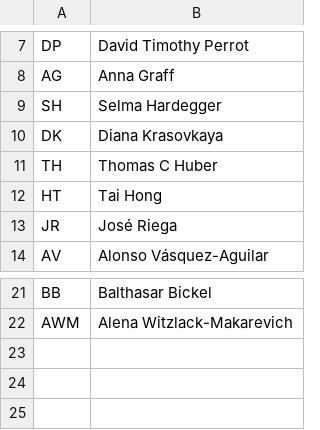
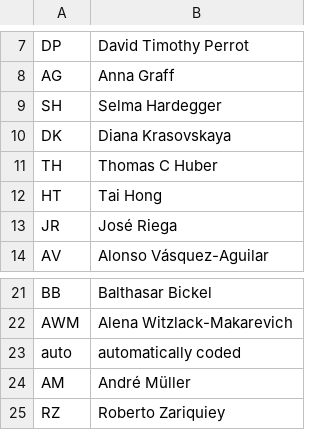
Before and after one commit to PaprikaSteiger/ooaclld, a CSV file: cldf/contributors.csv, drawn as a sheet; only a part is shown, gaps mark what is left out.

```diff
--- a/cldf/contributors.csv
+++ b/cldf/contributors.csv
@@ -9,3 +9,3 @@ AG,Anna Graff
 SH,Selma Hardegger
-DK,Diana Krasovkaya
+DK,Diana Krasovskaya
 TH,Thomas C Huber
@@ -22 +22,4 @@ BB,Balthasar Bickel
 AWM,Alena Witzlack-Makarevich
+auto,automatically coded
+AM,André Müller
+RZ,Roberto Zariquiey
```
Also changed, not shown: cldf/codes.csv, cldf/featuresets.csv, 4 other files.
